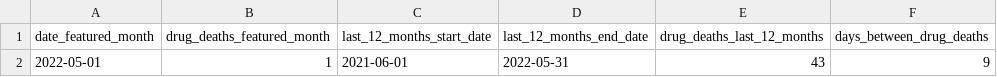
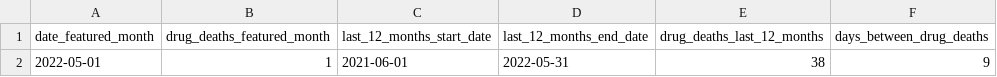
Before and after one commit to peterboroughpublichealth/public-data-opioid-EWSS, a CSV file: deaths/drug_deaths_summary.csv, drawn as a sheet.

Commit message:
Updated file

```diff
--- a/deaths/drug_deaths_summary.csv
+++ b/deaths/drug_deaths_summary.csv
@@ -1,2 +1,2 @@
 "date_featured_month","drug_deaths_featured_month","last_12_months_start_date","last_12_months_end_date","drug_deaths_last_12_months","days_between_drug_deaths"
-2022-05-01,1,2021-06-01,2022-05-31,43,9
+2022-05-01,1,2021-06-01,2022-05-31,38,9
```
